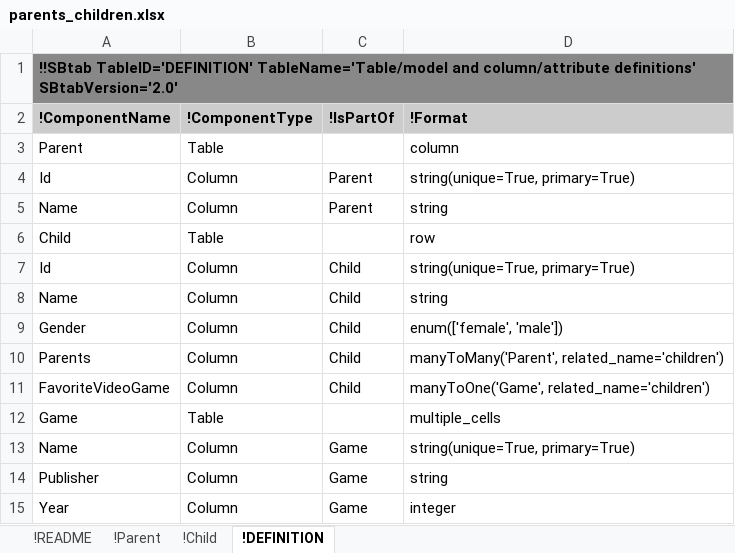
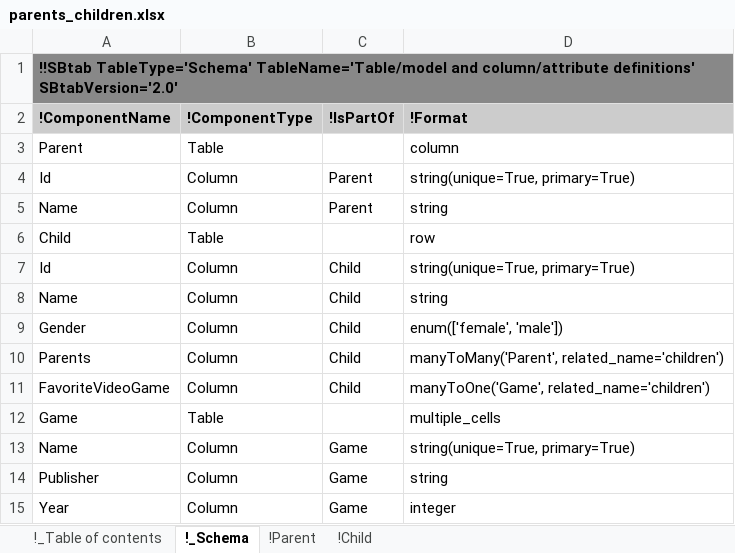
Before and after one commit to KarrLab/obj_tables, an Excel workbook: examples/parents_children.xlsx, sheet !_Schema, drawn as a sheet; values as stored, in another font and other column widths than the file's, no borders; the diff names each change by its address in the sheet, - before the commit and + after, or states it on an @@ line.

Commit message:
simplifying association between worksheets and models

```diff
--- a/examples/parents_children.xlsx (sheet !_Schema)
+++ b/examples/parents_children.xlsx (sheet !_Schema)
-sheet tab: !README
+sheet tab: !_Table of contents
-sheet tab: !DEFINITION
+sheet tab: !_Schema
@@ sheet tab order changed: !_Table of contents | !_Schema | !Parent | !Child @@
-A1 (!ComponentName): !!SBtab TableID='DEFINITION' TableName='Table/model and…
+A1 (!ComponentName): !!SBtab TableType='Schema' TableName='Table/model and…
```
Also changed, not shown: sheet !_Table of contents, sheet !Parent, sheet !Child, 19 other files.
